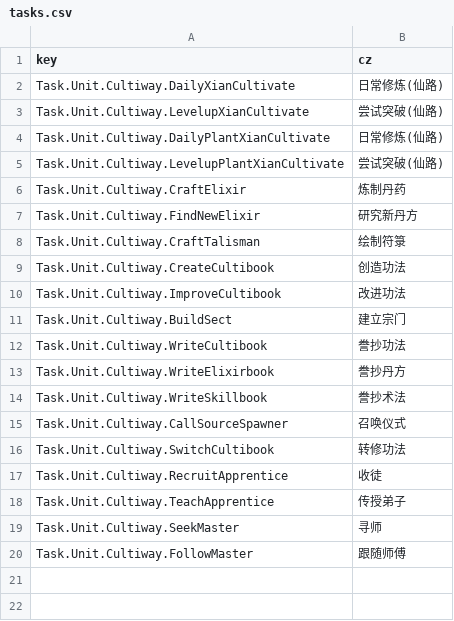
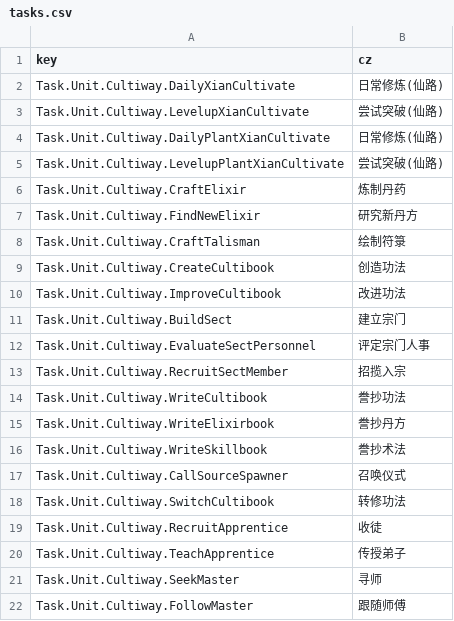
Before and after one commit to inmny/Cultiway-Reborn, a CSV file: Locales/tasks.csv, drawn as a sheet.

Commit message:
feat: 补齐新增task的本地化文本

```diff
--- a/Locales/tasks.csv
+++ b/Locales/tasks.csv
@@ -11,2 +11,4 @@ Task.Unit.Cultiway.ImproveCultibook,改进功法
 Task.Unit.Cultiway.BuildSect,建立宗门
+Task.Unit.Cultiway.EvaluateSectPersonnel,评定宗门人事
+Task.Unit.Cultiway.RecruitSectMember,招揽入宗
 Task.Unit.Cultiway.WriteCultibook,誊抄功法
```
